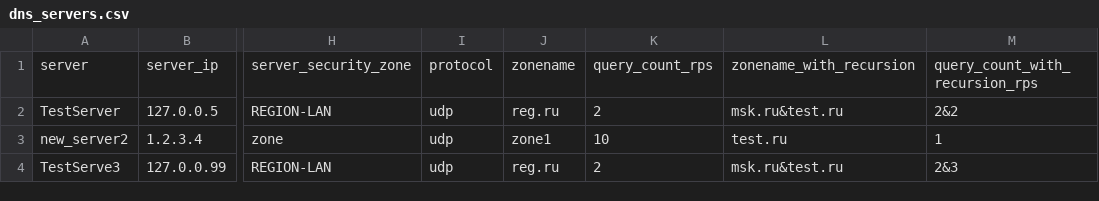
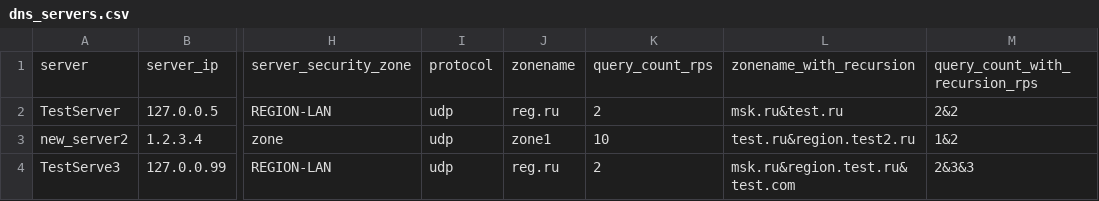
Before and after one commit to nir0k/DNSPulse_watcher, a CSV file: dns_servers.csv, drawn as a sheet; only a part is shown, gaps mark what is left out; the diff names each change by its address in the sheet, - before the commit and + after, or states it on an @@ line.

```diff
--- a/dns_servers.csv
+++ b/dns_servers.csv
-L3: test.ru
+L3: test.ru&region.test2.ru
-M3: 1
+M3: 1&2
-L4: msk.ru&test.ru
+L4: msk.ru&region.test.ru&test.com
-M4: 2&3
+M4: 2&3&3
```
Also changed, not shown: 2 other files.
